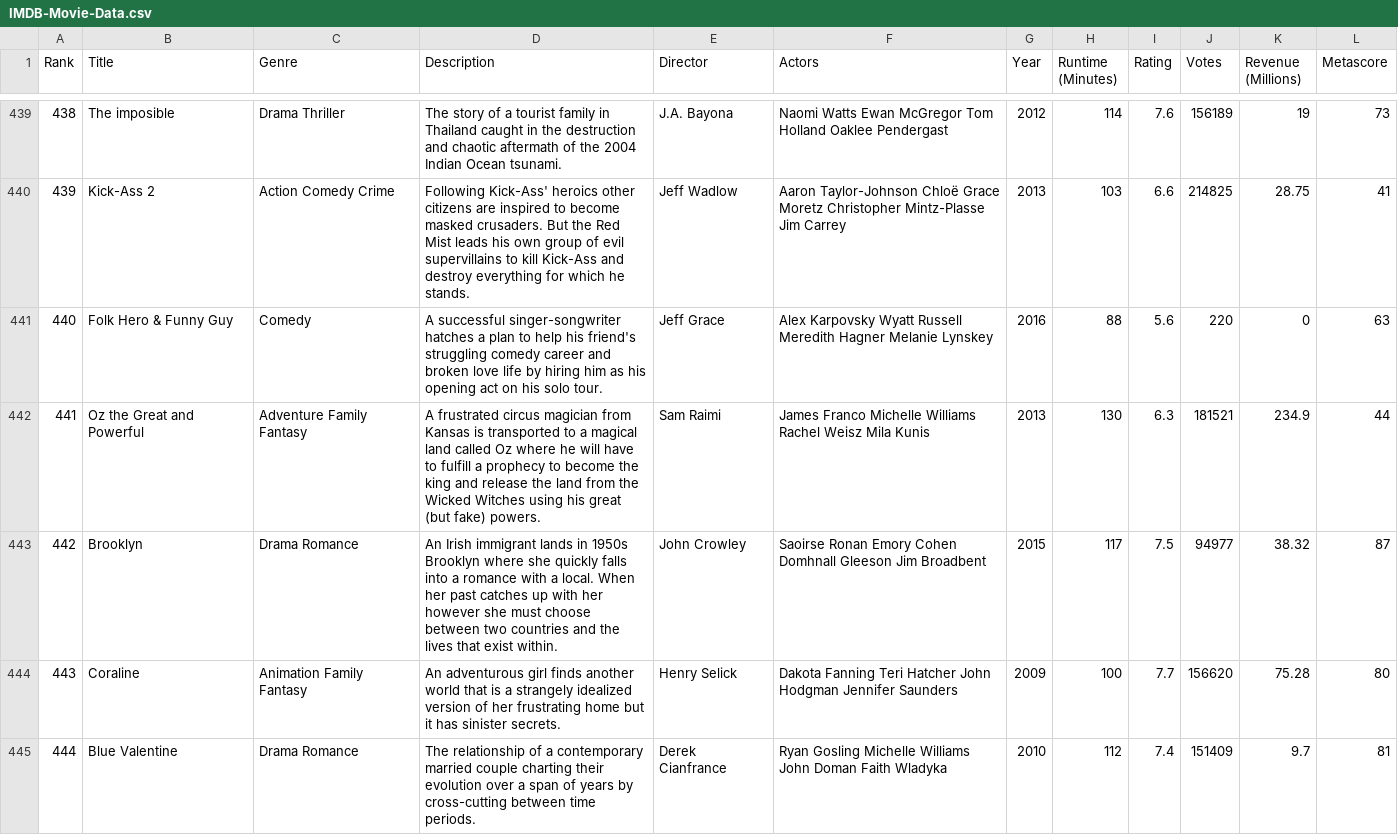
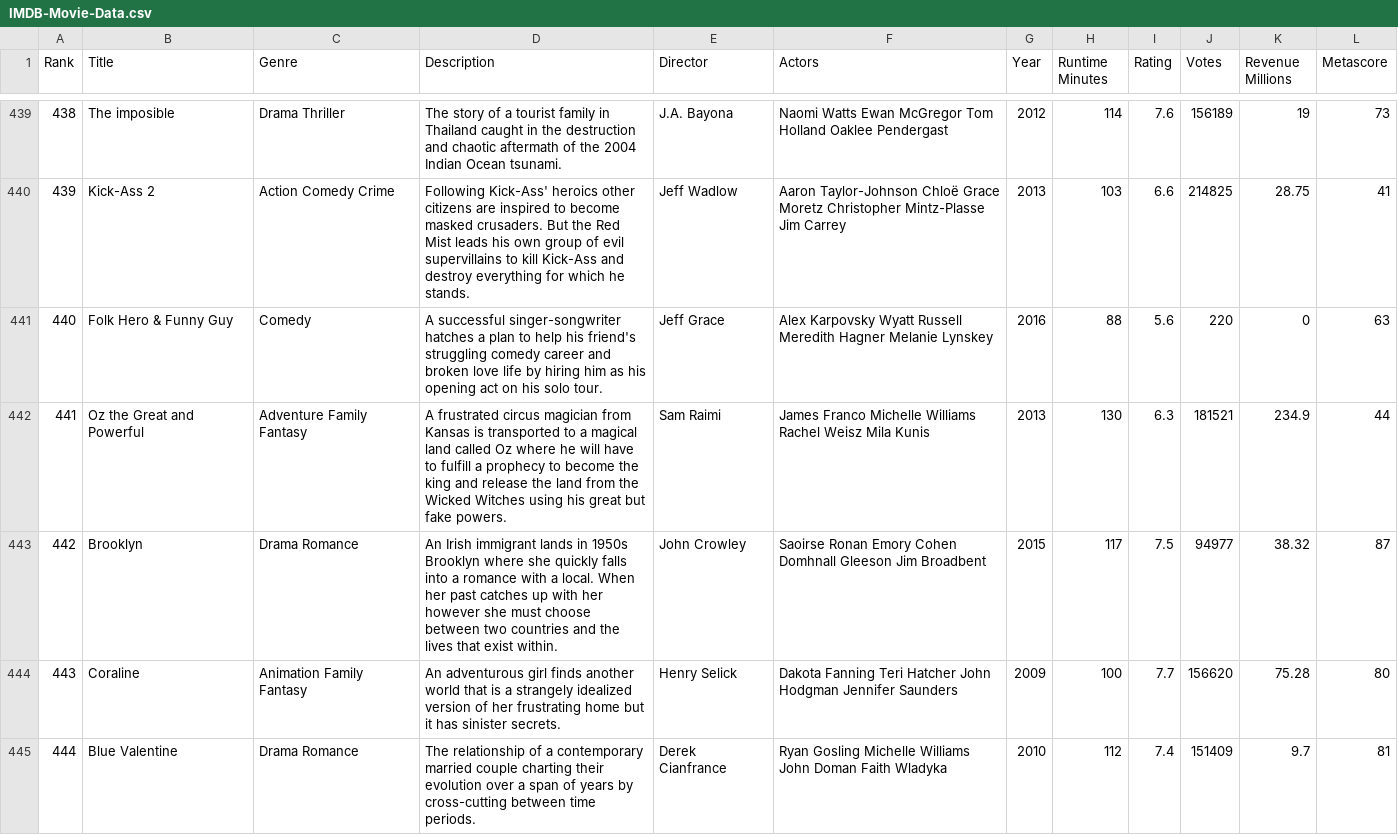
Before and after one commit to eduardomoraes/personal_projects, a CSV file: IMDB-Movie-Data.csv, drawn as a sheet; only a part is shown, gaps mark what is left out; the diff covers the shown part only.

Commit message:
Add files via upload

```diff
--- a/IMDB-Movie-Data.csv
+++ b/IMDB-Movie-Data.csv
@@ -1 +1 @@
-Rank,Title,Genre,Description,Director,Actors,Year,Runtime (Minutes),Rating,Votes,Revenue (Millions),Metascore
+Rank,Title,Genre,Description,Director,Actors,Year,Runtime Minutes,Rating,Votes,Revenue Millions,Metascore
@@ -441,3 +441,3 @@ Rank,Title,Genre,Description,Director,Actors,Year,Runtime (Minutes),Rating,Votes
 440,Folk Hero & Funny Guy,Comedy,A successful singer-songwriter hatches a plan to help his friend's struggling comedy career and broken love life by hiring him as his opening act on his solo tour.,Jeff Grace,Alex Karpovsky  Wyatt Russell  Meredith Hagner Melanie Lynskey,2016,88,5.6,220,0,63
-441,Oz the Great and Powerful,Adventure Family Fantasy,A frustrated circus magician from Kansas is transported to a magical land called Oz  where he will have to fulfill a prophecy to become the king  and release the land from the Wicked Witches using his great (but fake) powers.,Sam Raimi,James Franco  Michelle Williams  Rachel Weisz  Mila Kunis,2013,130,6.3,181521,234.9,44
+441,Oz the Great and Powerful,Adventure Family Fantasy,A frustrated circus magician from Kansas is transported to a magical land called Oz  where he will have to fulfill a prophecy to become the king  and release the land from the Wicked Witches using his great  but fake  powers.,Sam Raimi,James Franco  Michelle Williams  Rachel Weisz  Mila Kunis,2013,130,6.3,181521,234.9,44
 442,Brooklyn,Drama Romance,An Irish immigrant lands in 1950s Brooklyn  where she quickly falls into a romance with a local. When her past catches up with her  however  she must choose between two countries and the lives that exist within.,John Crowley,Saoirse Ronan  Emory Cohen  Domhnall Gleeson Jim Broadbent,2015,117,7.5,94977,38.32,87
```
Also changed, not shown: 21 edited cells elsewhere in this file.
